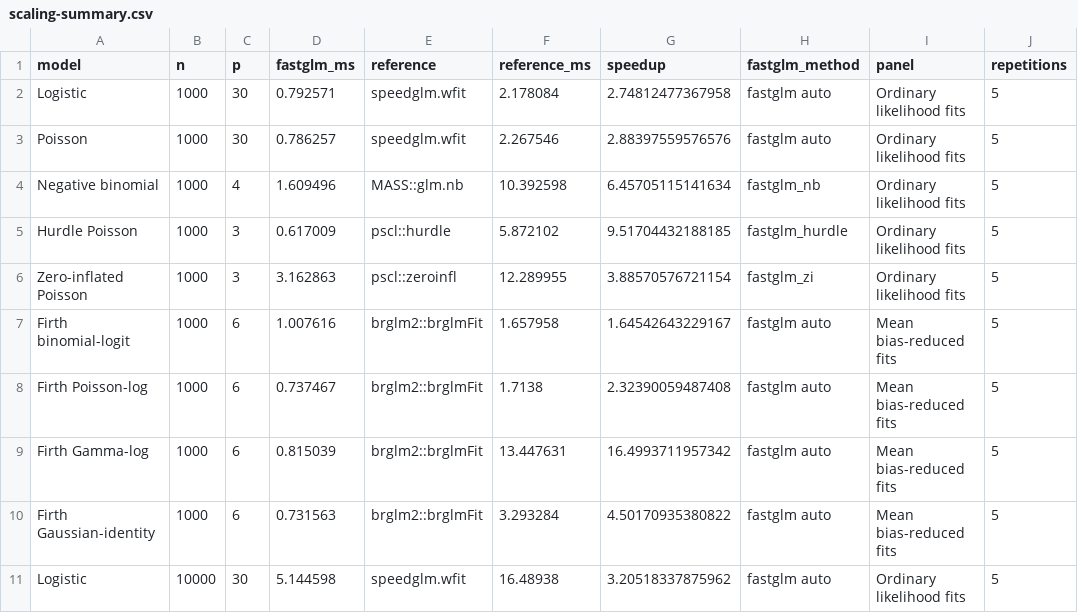
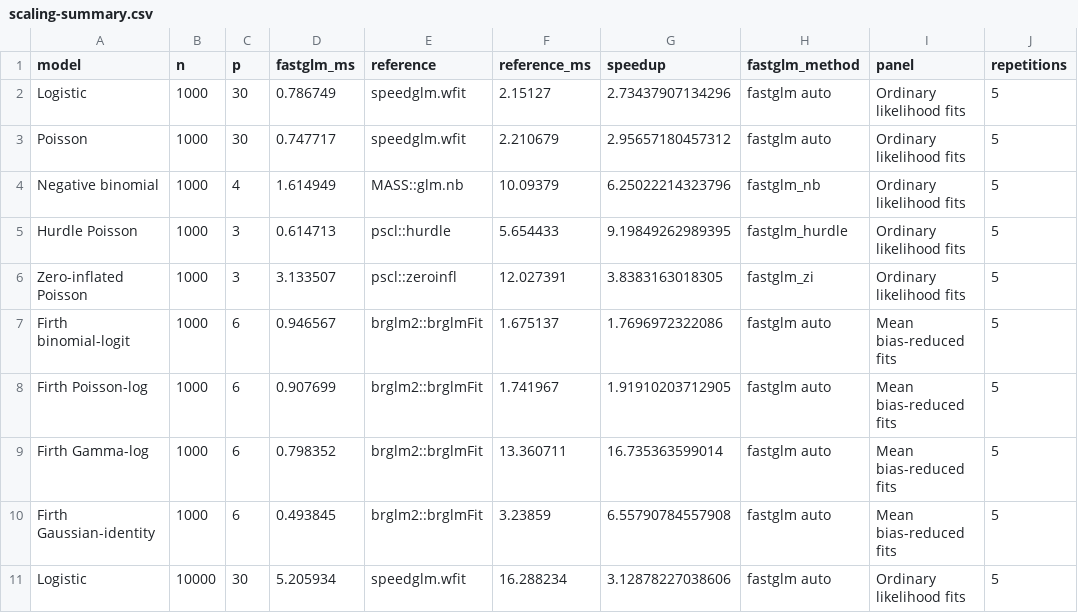
Before and after one commit to jaredhuling/fastglm, a CSV file: benchmarks/readme-results/scaling-summary.csv, drawn as a sheet; only a part is shown; the diff covers the shown part only; the diff names each change by its address in the sheet, - before the commit and + after, or states it on an @@ line.

```diff
--- a/benchmarks/readme-results/scaling-summary.csv
+++ b/benchmarks/readme-results/scaling-summary.csv
-D2 (fastglm_ms): 0.792571
+D2 (fastglm_ms): 0.786749
-F2 (reference_ms): 2.178084
+F2 (reference_ms): 2.15127
-G2 (speedup): 2.74812477367958
+G2 (speedup): 2.73437907134296
-D3 (fastglm_ms): 0.786257
+D3 (fastglm_ms): 0.747717
-F3 (reference_ms): 2.267546
+F3 (reference_ms): 2.210679
-G3 (speedup): 2.88397559576576
+G3 (speedup): 2.95657180457312
-D4 (fastglm_ms): 1.609496
+D4 (fastglm_ms): 1.614949
-F4 (reference_ms): 10.392598
+F4 (reference_ms): 10.09379
-G4 (speedup): 6.45705115141634
+G4 (speedup): 6.25022214323796
-D5 (fastglm_ms): 0.617009
+D5 (fastglm_ms): 0.614713
-F5 (reference_ms): 5.872102
+F5 (reference_ms): 5.654433
-G5 (speedup): 9.51704432188185
+G5 (speedup): 9.19849262989395
-D6 (fastglm_ms): 3.162863
+D6 (fastglm_ms): 3.133507
-F6 (reference_ms): 12.289955
+F6 (reference_ms): 12.027391
-G6 (speedup): 3.88570576721154
+G6 (speedup): 3.8383163018305
-D7 (fastglm_ms): 1.007616
+D7 (fastglm_ms): 0.946567
-F7 (reference_ms): 1.657958
+F7 (reference_ms): 1.675137
-G7 (speedup): 1.64542643229167
+G7 (speedup): 1.7696972322086
-D8 (fastglm_ms): 0.737467
+D8 (fastglm_ms): 0.907699
-F8 (reference_ms): 1.7138
+F8 (reference_ms): 1.741967
-G8 (speedup): 2.32390059487408
+G8 (speedup): 1.91910203712905
-D9 (fastglm_ms): 0.815039
+D9 (fastglm_ms): 0.798352
-F9 (reference_ms): 13.447631
+F9 (reference_ms): 13.360711
-G9 (speedup): 16.4993711957342
+G9 (speedup): 16.735363599014
-D10 (fastglm_ms): 0.731563
+D10 (fastglm_ms): 0.493845
-F10 (reference_ms): 3.293284
+F10 (reference_ms): 3.23859
-G10 (speedup): 4.50170935380822
+G10 (speedup): 6.55790784557908
-D11 (fastglm_ms): 5.144598
+D11 (fastglm_ms): 5.205934
-F11 (reference_ms): 16.48938
+F11 (reference_ms): 16.288234
-G11 (speedup): 3.20518337875962
+G11 (speedup): 3.12878227038606
```
Also changed, not shown: 51 edited cells elsewhere in this file, benchmarks/model-profile/summary.csv, benchmarks/ordinal-comparison/internal-summary.csv, 52 other files.
